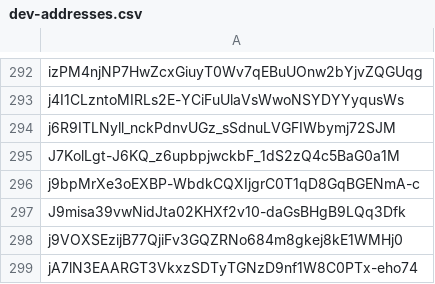
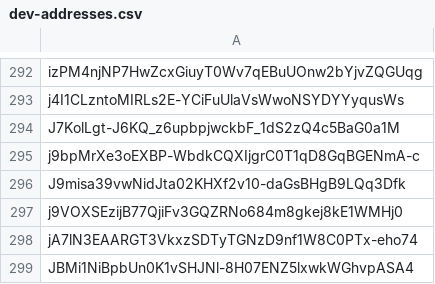
Before and after one commit to Jonny-Ringo/the_eye_of_AO, a CSV file: data/dev-addresses.csv, drawn as a sheet; only a part is shown, gaps mark what is left out; the shorter side is filled out with more unchanged rows.

Commit message:
📥 Updated developer address list

```diff
--- a/data/dev-addresses.csv
+++ b/data/dev-addresses.csv
@@ -293,3 +293,2 @@ izPM4njNP7HwZcxGiuyT0Wv7qEBuUOnw2bYjvZQGUqg
 j4I1CLzntoMIRLs2E-YCiFuUlaVsWwoNSYDYYyqusWs
-j6R9ITLNyll_nckPdnvUGz_sSdnuLVGFIWbymj72SJM
 J7KolLgt-J6KQ_z6upbpjwckbF_1dS2zQ4c5BaG0a1M
```
